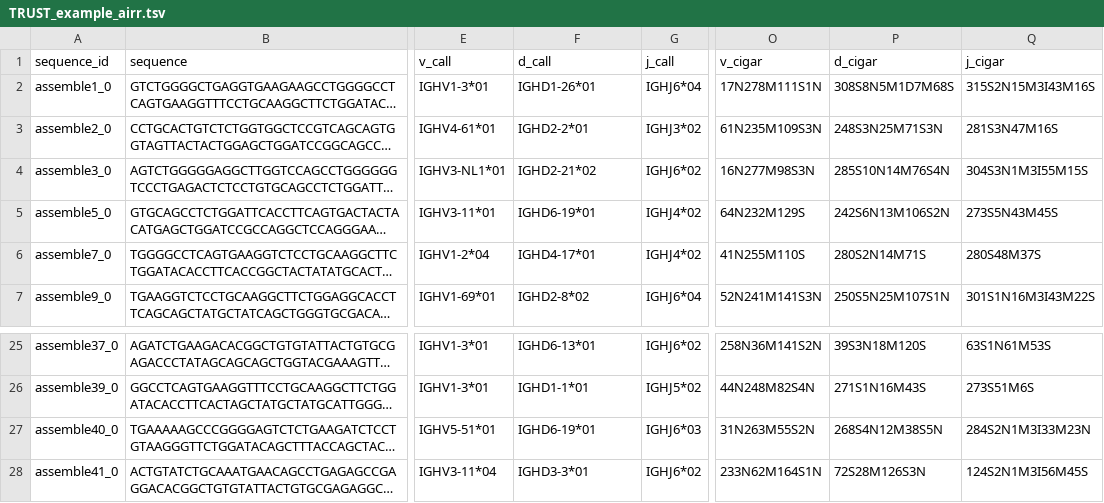
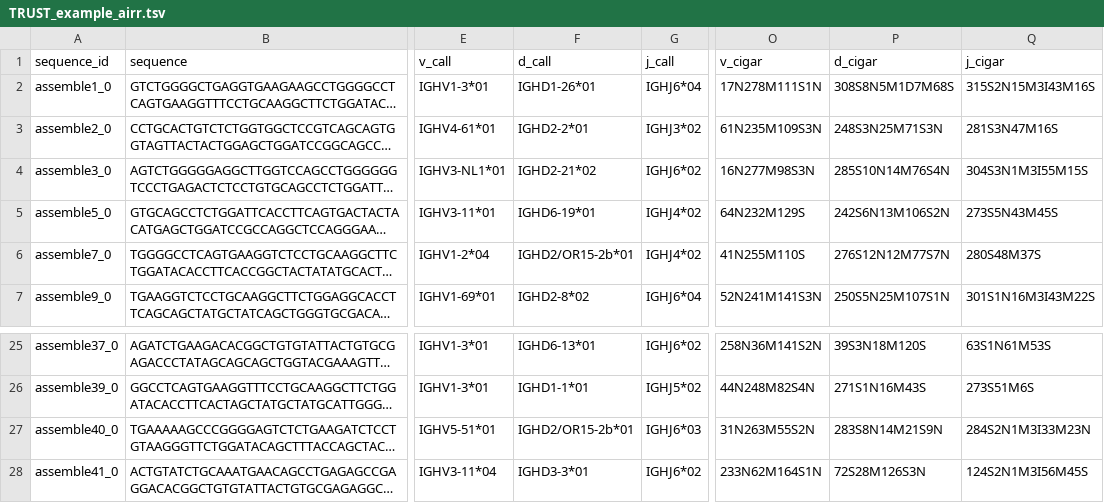
Before and after one commit to liulab-dfci/TRUST4, a TSV file: example/TRUST_example_airr.tsv, drawn as a sheet; only a part is shown, gaps mark what is left out; long unchanged cells end in …; the diff names each change by its address in the sheet, - before the commit and + after, or states it on an @@ line.

Commit message:
Update example output result, which had some differences when removing some D gene filter criterions

```diff
--- a/example/TRUST_example_airr.tsv
+++ b/example/TRUST_example_airr.tsv
-F6 (d_call): IGHD4-17*01
+F6 (d_call): IGHD2/OR15-2b*01
-P6 (d_cigar): 280S2N14M71S
+P6 (d_cigar): 276S12N12M77S7N
-F27 (d_call): IGHD6-19*01
+F27 (d_call): IGHD2/OR15-2b*01
-P27 (d_cigar): 268S4N12M38S5N
+P27 (d_cigar): 283S8N14M21S9N
```
Also changed, not shown: example/TRUST_example_report.tsv, 2 other files.
